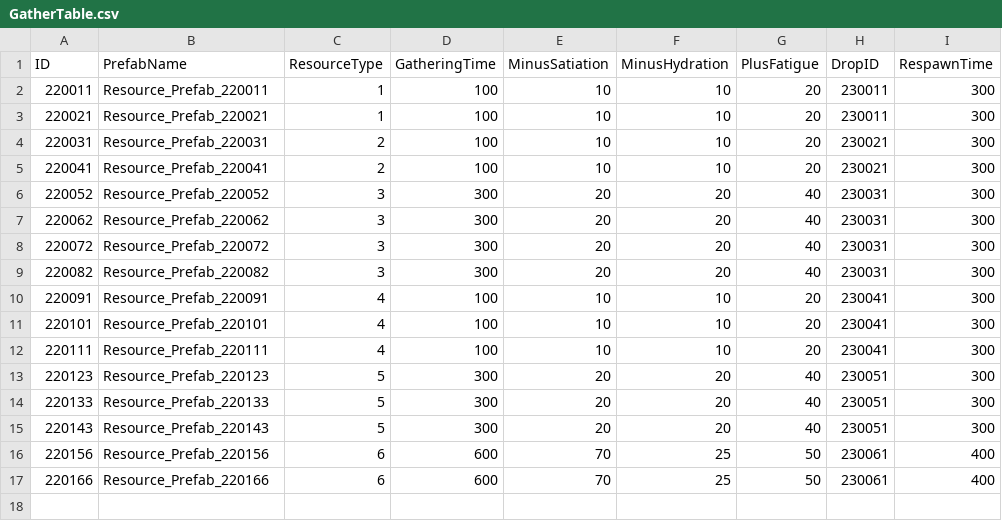
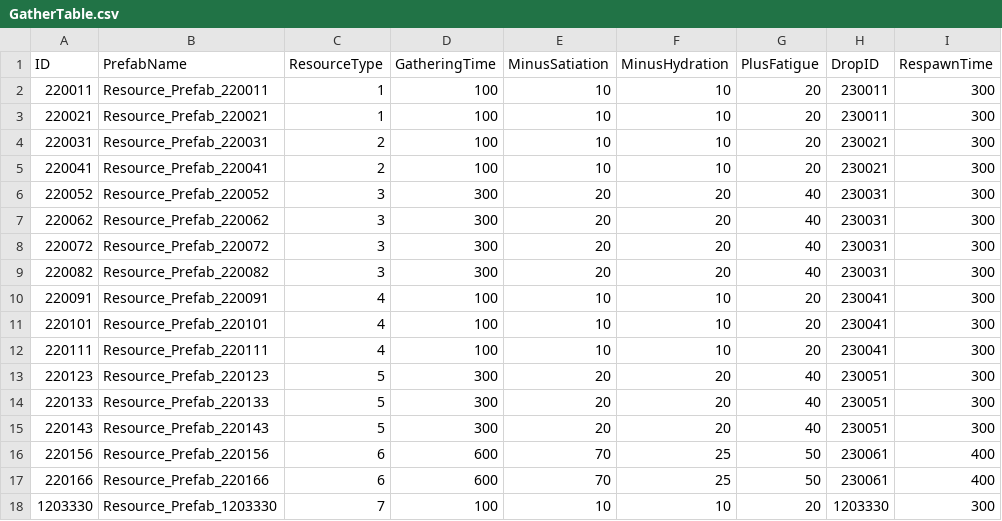
Before and after one commit to KDH1213/SurvivalProject, a CSV file: Assets/Resources/Tables/GatherTable.csv, drawn as a sheet; the diff names each change by its address in the sheet, - before the commit and + after, or states it on an @@ line.

```diff
--- a/Assets/Resources/Tables/GatherTable.csv
+++ b/Assets/Resources/Tables/GatherTable.csv
+row 18: 1203330 | Resource_Prefab_1203330 | 7 | 100 | 10 | 10 | 20 | 1203330 | 300
```
Also changed, not shown: 6 other files.
